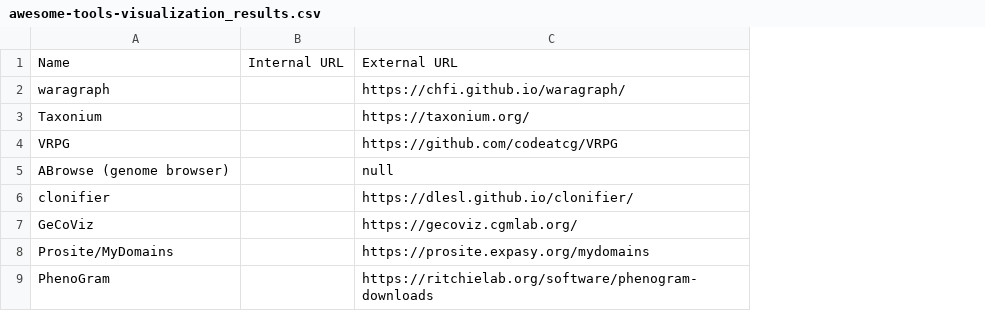
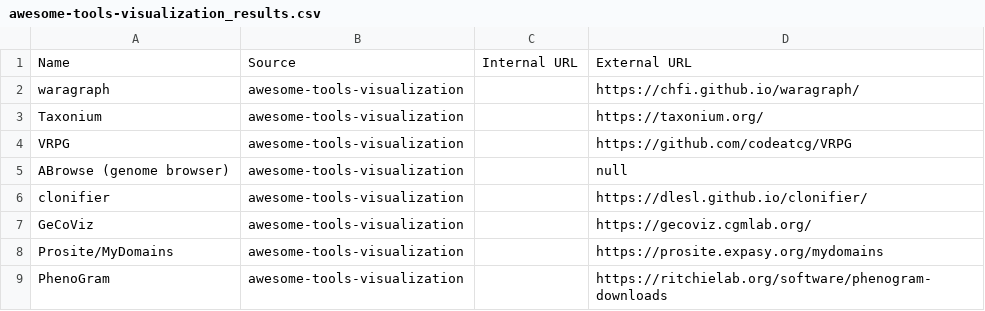
Before and after one commit to hms-dbmi/biomed-tools-scraper, a CSV file: outputs/awesome-tools-visualization_results.csv, drawn as a sheet; only a part is shown; the diff names each change by its address in the sheet, - before the commit and + after, or states it on an @@ line.

```diff
--- a/outputs/awesome-tools-visualization_results.csv
+++ b/outputs/awesome-tools-visualization_results.csv
+column B, rows 1-9: Source | awesome-tools-visualization | awesome-tools-visualization | awesome-tools-visualization | awesome-tools-visualization | awesome-tools-visualization | awesome-tools-visualization | awesome-tools-visualization | awesome-tools-visualization
```
Also changed, not shown: outputs/awesome-biological-visualizations_results.csv, outputs/genocat_results.csv, 7 other files.
